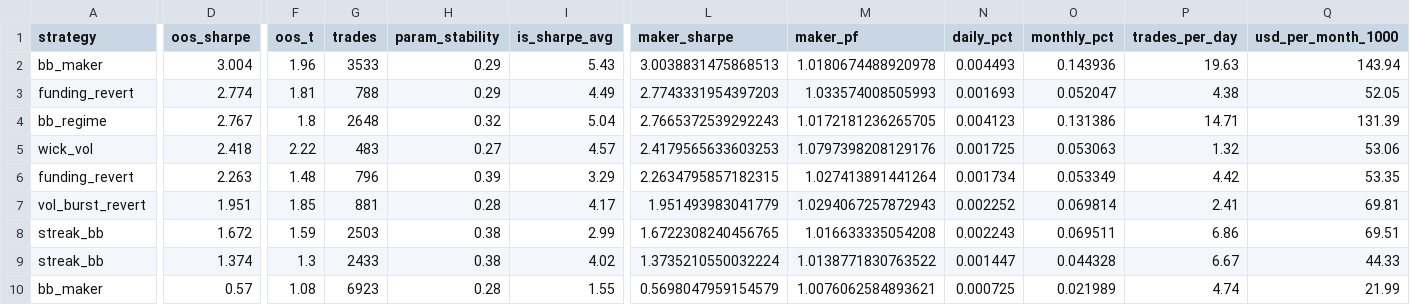
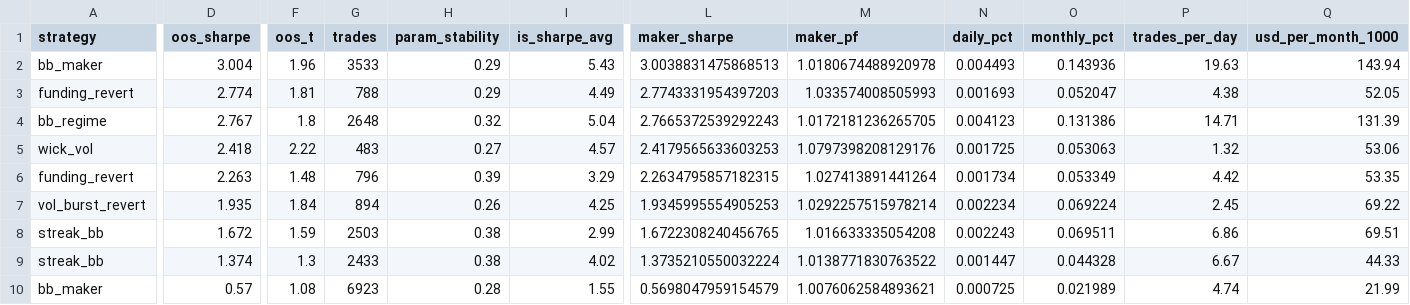
Before and after one commit to davletovaalmira11-creator/scalp-lab-pro, a CSV file: engines/scalp/reports/leaderboard.csv, drawn as a sheet; only a part is shown, gaps mark what is left out; the diff names each change by its address in the sheet, - before the commit and + after, or states it on an @@ line.

```diff
--- a/engines/scalp/reports/leaderboard.csv
+++ b/engines/scalp/reports/leaderboard.csv
-D7 (oos_sharpe): 1.951
+D7 (oos_sharpe): 1.935
-F7 (oos_t): 1.85
+F7 (oos_t): 1.84
-G7 (trades): 881
+G7 (trades): 894
-H7 (param_stability): 0.28
+H7 (param_stability): 0.26
-I7 (is_sharpe_avg): 4.17
+I7 (is_sharpe_avg): 4.25
-L7 (maker_sharpe): 1.951493983041779
+L7 (maker_sharpe): 1.9345995554905253
-M7 (maker_pf): 1.0294067257872943
+M7 (maker_pf): 1.0292257515978214
-N7 (daily_pct): 0.002252
+N7 (daily_pct): 0.002234
-O7 (monthly_pct): 0.069814
+O7 (monthly_pct): 0.069224
-P7 (trades_per_day): 2.41
+P7 (trades_per_day): 2.45
-Q7 (usd_per_month_1000): 69.81
+Q7 (usd_per_month_1000): 69.22
```
Also changed, not shown: engines/scalp/reports/archive.csv, 4 other files.
